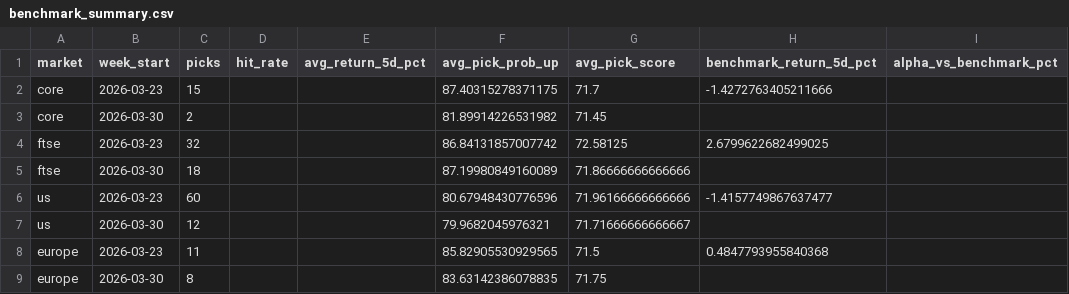
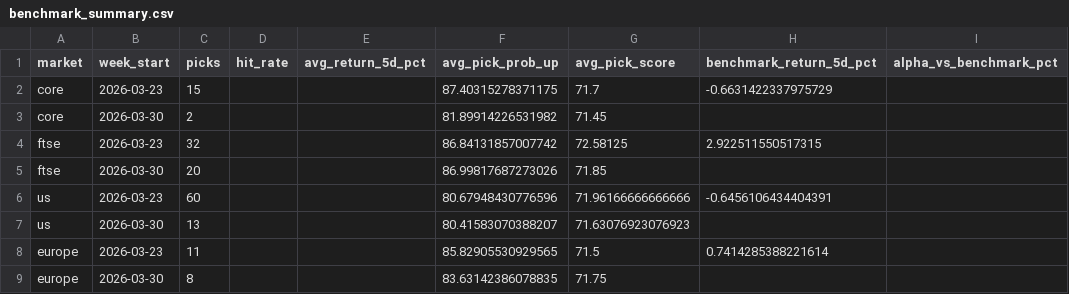
Before and after one commit to Toby0603/AlphaRank, a CSV file: benchmark_summary.csv, drawn as a sheet; only a part is shown; the diff names each change by its address in the sheet, - before the commit and + after, or states it on an @@ line.

```diff
--- a/benchmark_summary.csv
+++ b/benchmark_summary.csv
-H2 (benchmark_return_5d_pct): -1.4272763405211666
+H2 (benchmark_return_5d_pct): -0.6631422337975729
-H4 (benchmark_return_5d_pct): 2.6799622682499025
+H4 (benchmark_return_5d_pct): 2.922511550517315
-C5 (picks): 18
+C5 (picks): 20
-F5 (avg_pick_prob_up): 87.19980849160089
+F5 (avg_pick_prob_up): 86.99817687273026
-G5 (avg_pick_score): 71.86666666666666
+G5 (avg_pick_score): 71.85
-H6 (benchmark_return_5d_pct): -1.4157749867637477
+H6 (benchmark_return_5d_pct): -0.6456106434404391
-C7 (picks): 12
+C7 (picks): 13
-F7 (avg_pick_prob_up): 79.9682045976321
+F7 (avg_pick_prob_up): 80.41583070388207
-G7 (avg_pick_score): 71.71666666666667
+G7 (avg_pick_score): 71.63076923076923
-H8 (benchmark_return_5d_pct): 0.4847793955840368
+H8 (benchmark_return_5d_pct): 0.7414285388221614
```
Also changed, not shown: performance_history.csv, results_europe.csv, 4 other files.
